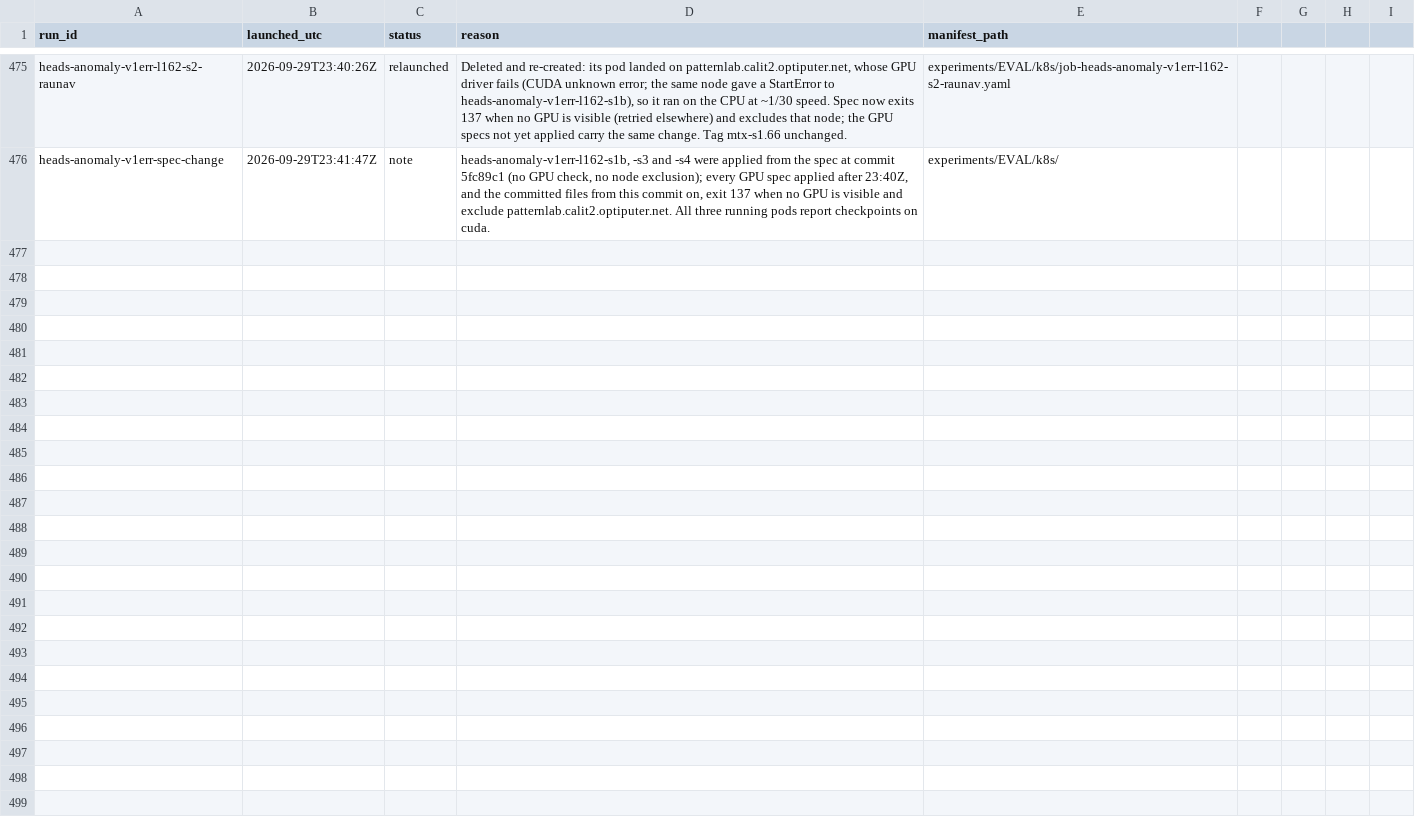
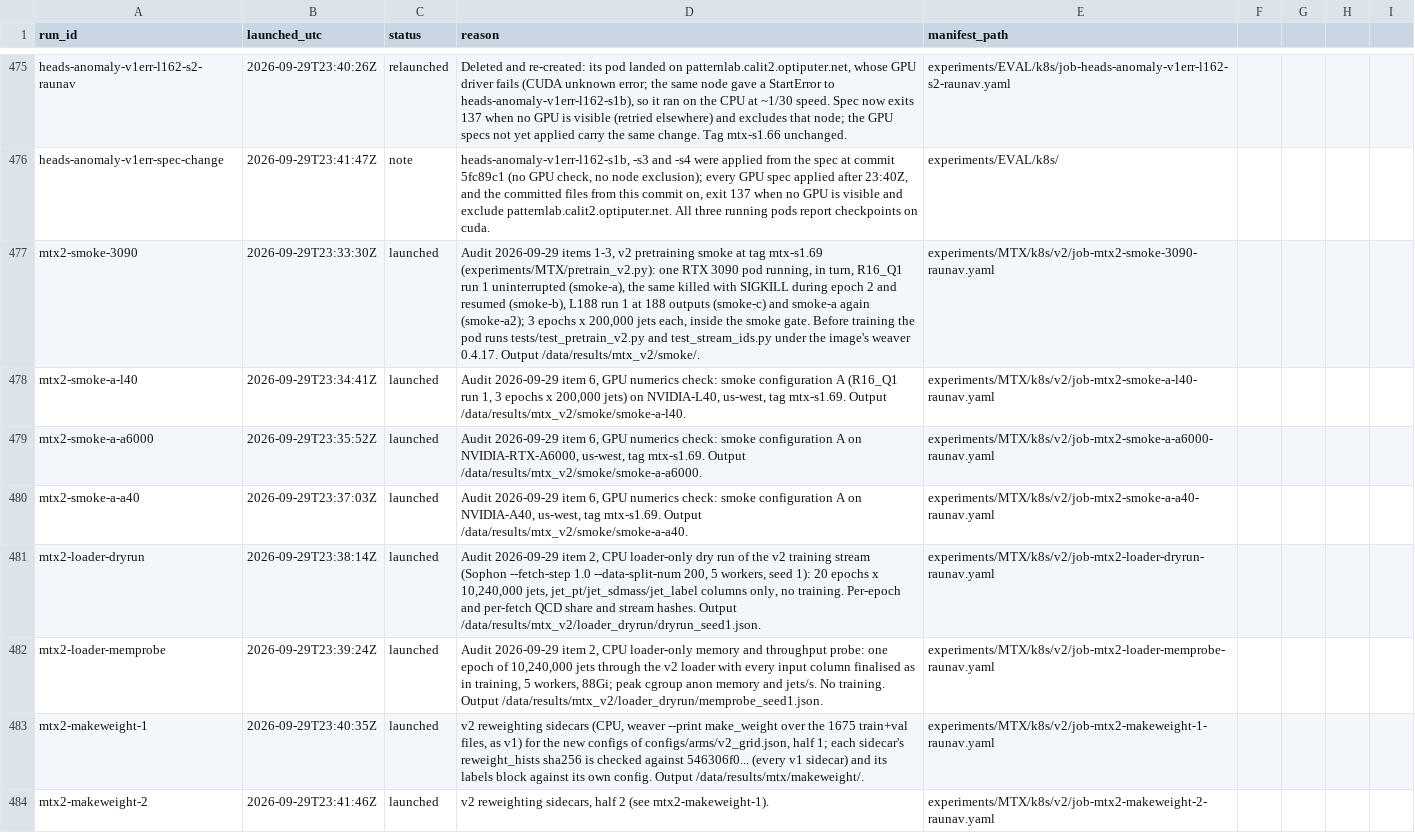
Before and after one commit to raunavm/transferlearningsophon, a CSV file: experiments/RUNS.csv, drawn as a sheet; only a part is shown, gaps mark what is left out; the diff names each change by its address in the sheet, - before the commit and + after, or states it on an @@ line.

Commit message:
v2 smoke, numerics, dry-run and make_weight jobs launched

```diff
--- a/experiments/RUNS.csv
+++ b/experiments/RUNS.csv
+row 477: mtx2-smoke-3090 | 2026-09-29T23:33:30Z | launched | Audit 2026-09-29 items 1-3, v2 pretraining smoke at tag mtx-s1.69 (experiments/MTX/pretrain_v2.py): one RTX 3090 pod running, in turn, R16_Q1 run 1 uninterrupted (smoke-a), the same killed with SIGKILL during epoch 2 and resumed (smoke-b), L188 run 1 at 188 outputs (smoke-c) and smoke-a again (smoke-a2); 3 epochs x 200,000 jets each, inside the smoke gate. Before training the pod runs tests/test_pretrain_v2.py and test_stream_ids.py under the image's weaver 0.4.17. Output /data/results/mtx_v2/smoke/. | experiments/MTX/k8s/v2/job-mtx2-smoke-3090-raunav.yaml
+row 478: mtx2-smoke-a-l40 | 2026-09-29T23:34:41Z | launched | Audit 2026-09-29 item 6, GPU numerics check: smoke configuration A (R16_Q1 run 1, 3 epochs x 200,000 jets) on NVIDIA-L40, us-west, tag mtx-s1.69. Output /data/results/mtx_v2/smoke/smoke-a-l40. | experiments/MTX/k8s/v2/job-mtx2-smoke-a-l40-raunav.yaml
+row 479: mtx2-smoke-a-a6000 | 2026-09-29T23:35:52Z | launched | Audit 2026-09-29 item 6, GPU numerics check: smoke configuration A on NVIDIA-RTX-A6000, us-west, tag mtx-s1.69. Output /data/results/mtx_v2/smoke/smoke-a-a6000. | experiments/MTX/k8s/v2/job-mtx2-smoke-a-a6000-raunav.yaml
+row 480: mtx2-smoke-a-a40 | 2026-09-29T23:37:03Z | launched | Audit 2026-09-29 item 6, GPU numerics check: smoke configuration A on NVIDIA-A40, us-west, tag mtx-s1.69. Output /data/results/mtx_v2/smoke/smoke-a-a40. | experiments/MTX/k8s/v2/job-mtx2-smoke-a-a40-raunav.yaml
+row 481: mtx2-loader-dryrun | 2026-09-29T23:38:14Z | launched | Audit 2026-09-29 item 2, CPU loader-only dry run of the v2 training stream (Sophon --fetch-step 1.0 --data-split-num 200, 5 workers, seed 1): 20 epochs x 10,240,000 jets, jet_pt/jet_sdmass/jet_label columns only, no training. Per-epoch and per-fetch QCD share and stream hashes. Output /data/results/mtx_v2/loader_dryrun/dryrun_seed1.json. | experiments/MTX/k8s/v2/job-mtx2-loader-dryrun-raunav.yaml
+row 482: mtx2-loader-memprobe | 2026-09-29T23:39:24Z | launched | Audit 2026-09-29 item 2, CPU loader-only memory and throughput probe: one epoch of 10,240,000 jets through the v2 loader with every input column finalised as in training, 5 workers, 88Gi; peak cgroup anon memory and jets/s. No training. Output /data/results/mtx_v2/loader_dryrun/memprobe_seed1.json. | experiments/MTX/k8s/v2/job-mtx2-loader-memprobe-raunav.yaml
+row 483: mtx2-makeweight-1 | 2026-09-29T23:40:35Z | launched | v2 reweighting sidecars (CPU, weaver --print make_weight over the 1675 train+val files, as v1) for the new configs of configs/arms/v2_grid.json, half 1; each sidecar's reweight_hists sha256 is checked against 546306f0... (every v1 sidecar) and its labels block against its own config. Output /data/results/mtx/makeweight/. | experiments/MTX/k8s/v2/job-mtx2-makeweight-1-raunav.yaml
+row 484: mtx2-makeweight-2 | 2026-09-29T23:41:46Z | launched | v2 reweighting sidecars, half 2 (see mtx2-makeweight-1). | experiments/MTX/k8s/v2/job-mtx2-makeweight-2-raunav.yaml
```
Also changed, not shown: 8 other files.
